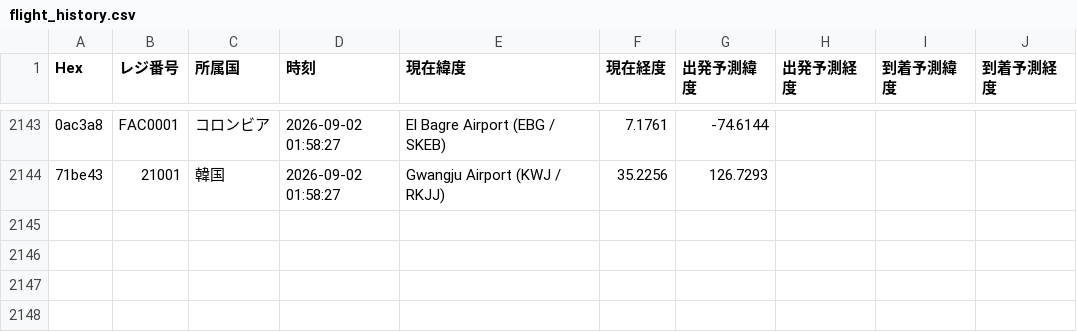
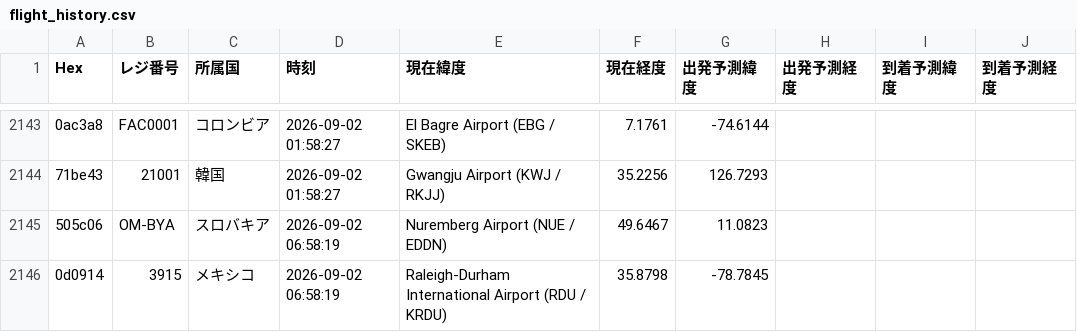
Before and after one commit to wata9857-ops/airtraking, a CSV file: flight_history.csv, drawn as a sheet; only a part is shown, gaps mark what is left out; the diff names each change by its address in the sheet, - before the commit and + after, or states it on an @@ line.

```diff
--- a/flight_history.csv
+++ b/flight_history.csv
+row 2145: 505c06 | OM-BYA | スロバキア | 2026-09-02 06:58:19 | Nuremberg Airport (NUE / EDDN) | 49.6467 | 11.0823
+row 2146: 0d0914 | 3915 | メキシコ | 2026-09-02 06:58:19 | Raleigh-Durham International Airport (RDU / KRDU) | 35.8798 | -78.7845
```
